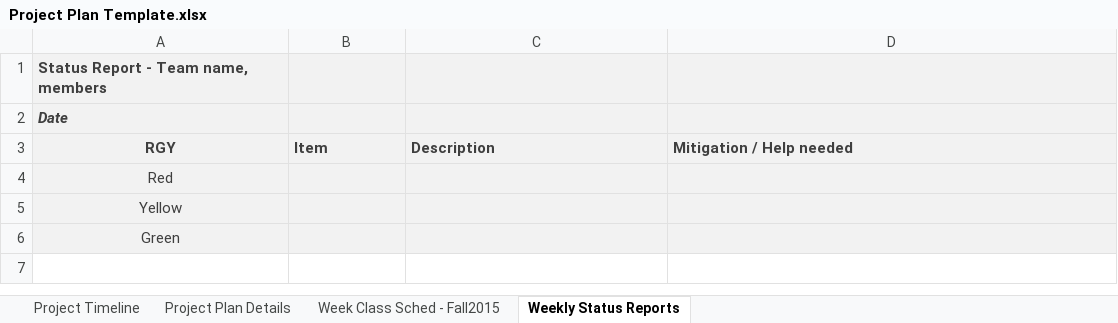
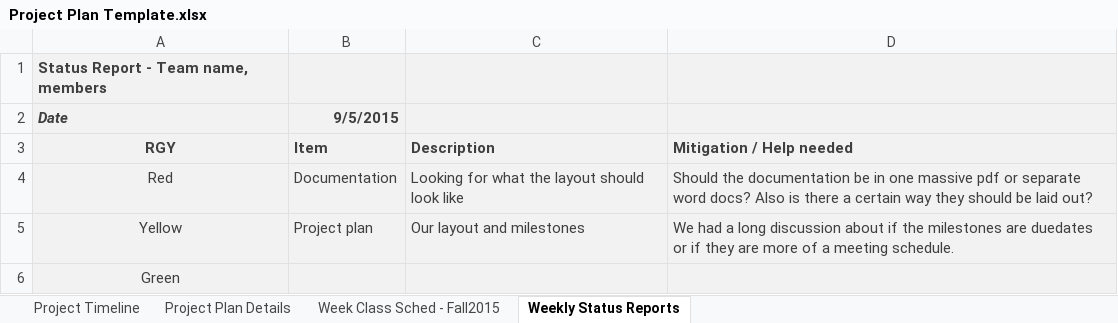
Before and after one commit to zackmeath/capping, an Excel workbook: HW 1/Project Plan Template.xlsx, sheet Weekly Status Reports, drawn as a sheet; values as stored, in another font and other column widths than the file's, no borders; conditional formats not drawn; the diff names each change by its address in the sheet, - before the commit and + after, or states it on an @@ line.

Commit message:
Start UML doc + week update
started UML documentation and filled out weekly report

```diff
--- a/HW 1/Project Plan Template.xlsx (sheet Weekly Status Reports)
+++ b/HW 1/Project Plan Template.xlsx (sheet Weekly Status Reports)
-B2 (Item): (empty)
+B2 (Item): 9/5/2015
-B4 (Item): (empty)
+B4 (Item): Documentation
-C4 (Description): (empty)
+C4 (Description): Looking for what the layout should look like
-D4 (Mitigation / Help needed): (empty)
+D4 (Mitigation / Help needed): Should the documentation be in one massive pdf or separate word docs? Also is there a certain way they should be laid out?
-B5 (Item): (empty)
+B5 (Item): Project plan
-C5 (Description): (empty)
+C5 (Description): Our layout and milestones
-D5 (Mitigation / Help needed): (empty)
+D5 (Mitigation / Help needed): We had a long discussion about if the milestones are duedates or if they are more of a meeting schedule.
```
Also changed, not shown: charts or pictures, 1 other file.
